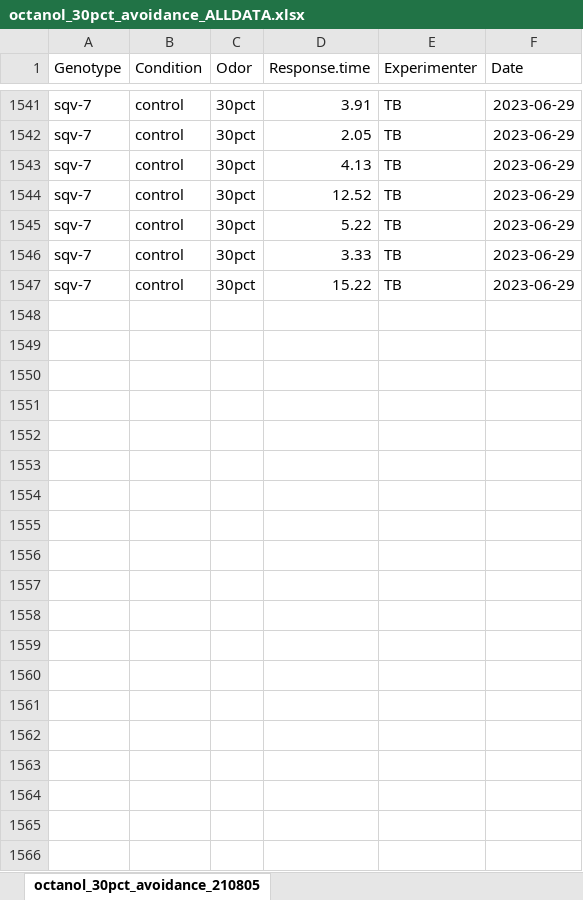
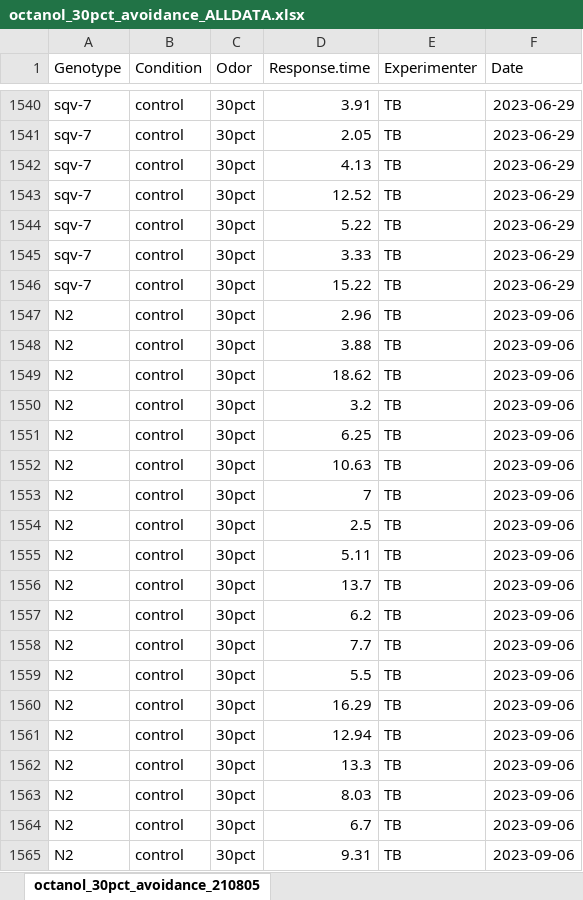
Before and after one commit to tibr36/cest-2.1-Project, an Excel workbook: data/octanol_30pct_avoidance_ALLDATA.xlsx, sheet octanol_30pct_avoidance_210805, drawn as a sheet; only a part is shown, gaps mark what is left out; values as stored, in another font and other column widths than the file's, no borders; the diff covers the shown part only; the diff names each change by its address in the sheet, - before the commit and + after, or states it on an @@ line.

Commit message:
new assay added along with new separate assay sheets

```diff
--- a/data/octanol_30pct_avoidance_ALLDATA.xlsx (sheet octanol_30pct_avoidance_210805)
+++ b/data/octanol_30pct_avoidance_ALLDATA.xlsx (sheet octanol_30pct_avoidance_210805)
+row 1547: N2 | control | 30pct | 2.96 | TB | 2023-09-06
+row 1548: N2 | control | 30pct | 3.88 | TB | 2023-09-06
+row 1549: N2 | control | 30pct | 18.62 | TB | 2023-09-06
+row 1550: N2 | control | 30pct | 3.2 | TB | 2023-09-06
+row 1551: N2 | control | 30pct | 6.25 | TB | 2023-09-06
+row 1552: N2 | control | 30pct | 10.63 | TB | 2023-09-06
+row 1553: N2 | control | 30pct | 7 | TB | 2023-09-06
+row 1554: N2 | control | 30pct | 2.5 | TB | 2023-09-06
+row 1555: N2 | control | 30pct | 5.11 | TB | 2023-09-06
+row 1556: N2 | control | 30pct | 13.7 | TB | 2023-09-06
+row 1557: N2 | control | 30pct | 6.2 | TB | 2023-09-06
+row 1558: N2 | control | 30pct | 7.7 | TB | 2023-09-06
+row 1559: N2 | control | 30pct | 5.5 | TB | 2023-09-06
+row 1560: N2 | control | 30pct | 16.29 | TB | 2023-09-06
+row 1561: N2 | control | 30pct | 12.94 | TB | 2023-09-06
+row 1562: N2 | control | 30pct | 13.3 | TB | 2023-09-06
+row 1563: N2 | control | 30pct | 8.03 | TB | 2023-09-06
+row 1564: N2 | control | 30pct | 6.7 | TB | 2023-09-06
+row 1565: N2 | control | 30pct | 9.31 | TB | 2023-09-06
```
Also changed, not shown: 267 added rows and 1 removed row elsewhere in this sheet, 17 other files.
